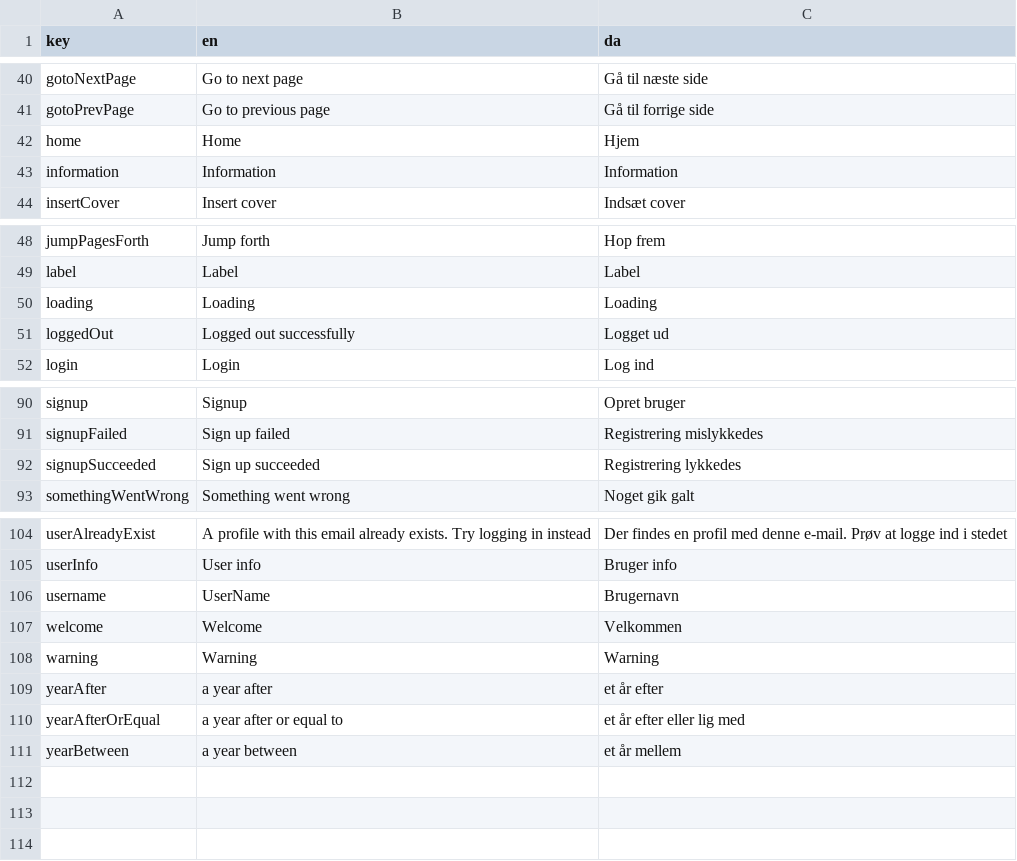
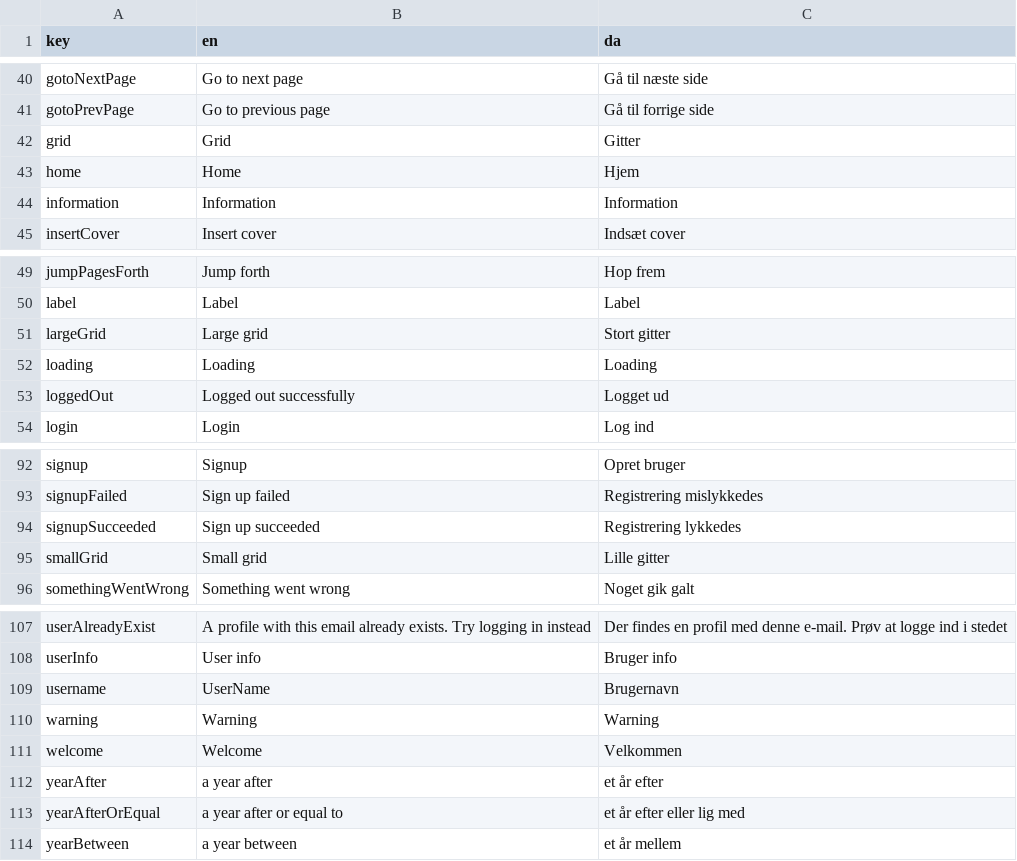
Before and after one commit to jardenna/Records, a CSV file: src/locales/translation.csv, drawn as a sheet; only a part is shown, gaps mark what is left out.

Commit message:
tableGrids

```diff
--- a/src/locales/translation.csv
+++ b/src/locales/translation.csv
@@ -41,2 +41,3 @@ gotoNextPage;Go to next page;Gå til næste side
 gotoPrevPage;Go to previous page;Gå til forrige side
+grid;Grid;Gitter
 home;Home;Hjem
@@ -49,2 +50,3 @@ jumpPagesForth;Jump forth;Hop frem
 label;Label;Label
+largeGrid;Large grid;Stort gitter
 loading;Loading;Loading
@@ -92,2 +94,3 @@ signupFailed;Sign up failed;Registrering mislykkedes
 signupSucceeded;Sign up succeeded;Registrering lykkedes
+smallGrid;Small grid;Lille gitter
 somethingWentWrong;Something went wrong;Noget gik galt
@@ -106,4 +109,4 @@ userInfo;User info;Bruger info
 username;UserName;Brugernavn
+warning;Warning;Warning
 welcome;Welcome;Velkommen
-warning;Warning;Warning
 yearAfter;a year after;et år efter
```
Also changed, not shown: 5 other files.
